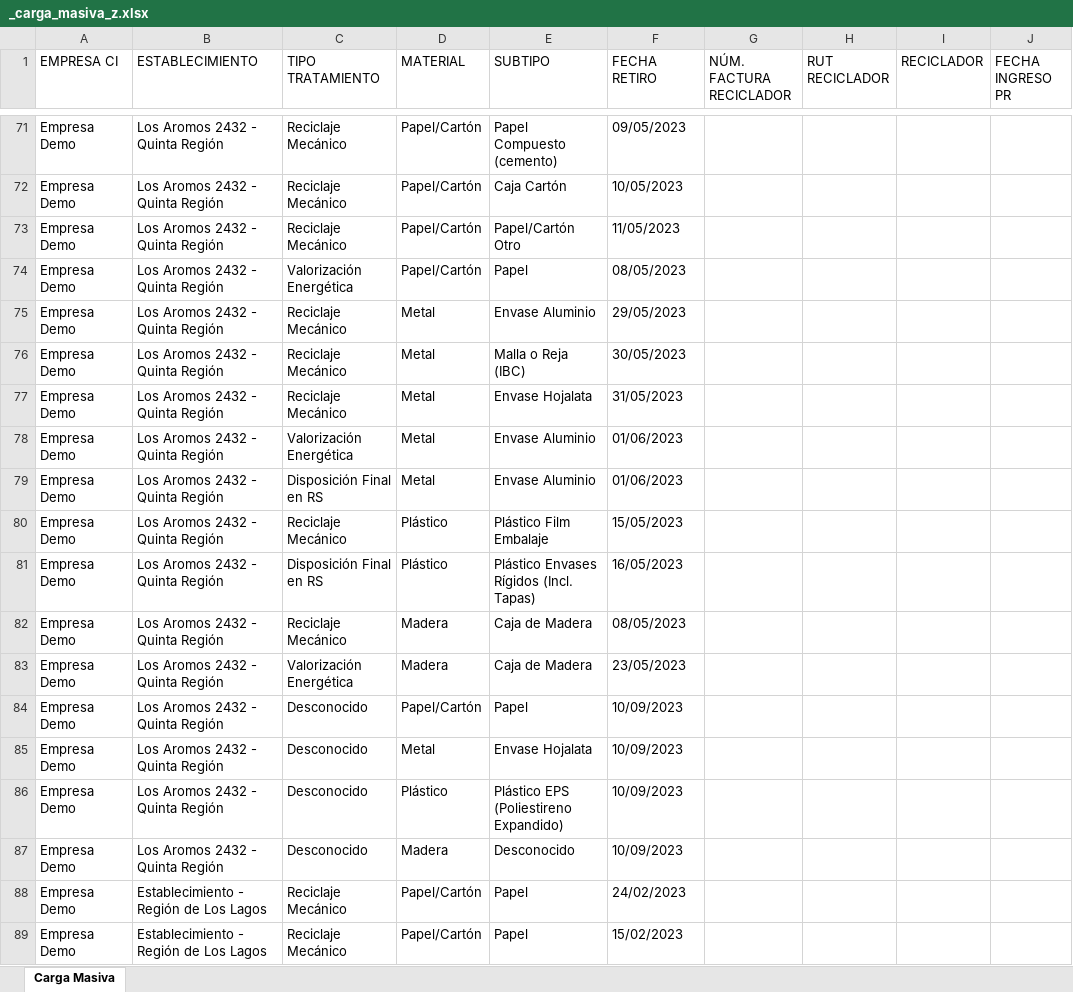
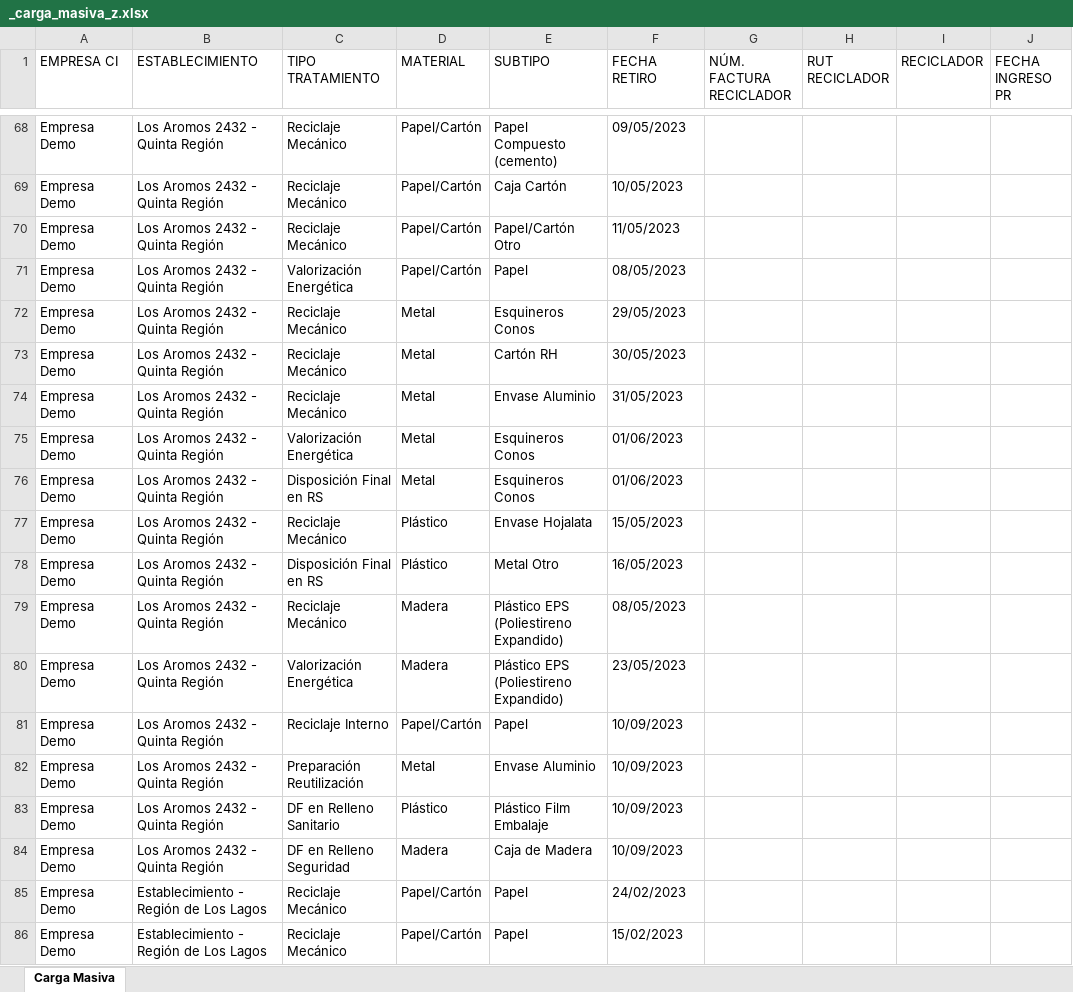
Before and after one commit to PLEYASOFT/rigk-sistema-gestion-residuos, an Excel workbook: desarrollo/rigk-sg-back/files/templates/_carga_masiva_z.xlsx, sheet Carga Masiva, drawn as a sheet; only a part is shown, gaps mark what is left out; values as stored, in another font and other column widths than the file's, no borders; addresses are those after the commit; the diff covers the shown part only; the diff names each change by its address in the sheet, - before the commit and + after, or states it on an @@ line.

```diff
--- a/desarrollo/rigk-sg-back/files/templates/_carga_masiva_z.xlsx (sheet Carga Masiva)
+++ b/desarrollo/rigk-sg-back/files/templates/_carga_masiva_z.xlsx (sheet Carga Masiva)
-E72 (SUBTIPO): Envase Aluminio
+E72 (SUBTIPO): Esquineros Conos
-E73 (SUBTIPO): Malla o Reja (IBC)
+E73 (SUBTIPO): Cartón RH
-E74 (SUBTIPO): Envase Hojalata
+E74 (SUBTIPO): Envase Aluminio
-E75:E76 (SUBTIPO): Envase Aluminio
+E75:E76 (SUBTIPO): Esquineros Conos
-E77 (SUBTIPO): Plástico Film Embalaje
+E77 (SUBTIPO): Envase Hojalata
-E78 (SUBTIPO): Plástico Envases Rígidos (Incl. Tapas)
+E78 (SUBTIPO): Metal Otro
-E79:E80 (SUBTIPO): Caja de Madera
+E79:E80 (SUBTIPO): Plástico EPS (Poliestireno Expandido)
-C81 (TIPO TRATAMIENTO): Desconocido
+C81 (TIPO TRATAMIENTO): Reciclaje Interno
-C82 (TIPO TRATAMIENTO): Desconocido
+C82 (TIPO TRATAMIENTO): Preparación Reutilización
-E82 (SUBTIPO): Envase Hojalata
+E82 (SUBTIPO): Envase Aluminio
-C83 (TIPO TRATAMIENTO): Desconocido
+C83 (TIPO TRATAMIENTO): DF en Relleno Sanitario
-E83 (SUBTIPO): Plástico EPS (Poliestireno Expandido)
+E83 (SUBTIPO): Plástico Film Embalaje
-C84 (TIPO TRATAMIENTO): Desconocido
+C84 (TIPO TRATAMIENTO): DF en Relleno Seguridad
-E84 (SUBTIPO): Desconocido
+E84 (SUBTIPO): Caja de Madera
```
Also changed, not shown: 5 removed rows and 128 edited cells elsewhere in this sheet, hidden cells, 2 other files.
